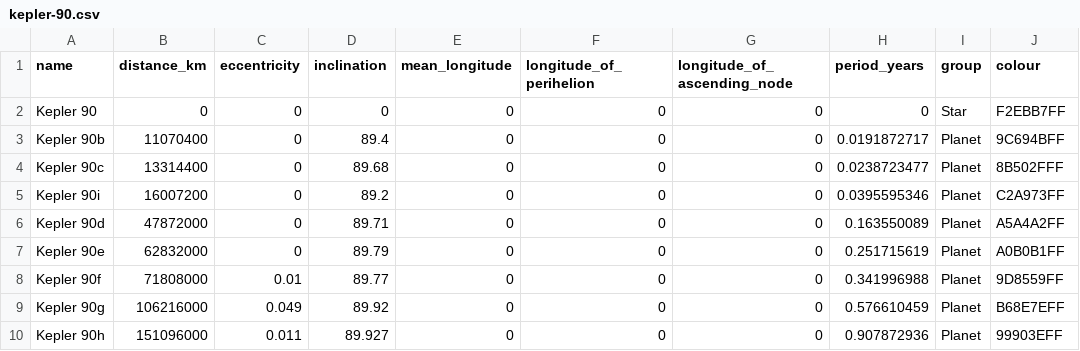
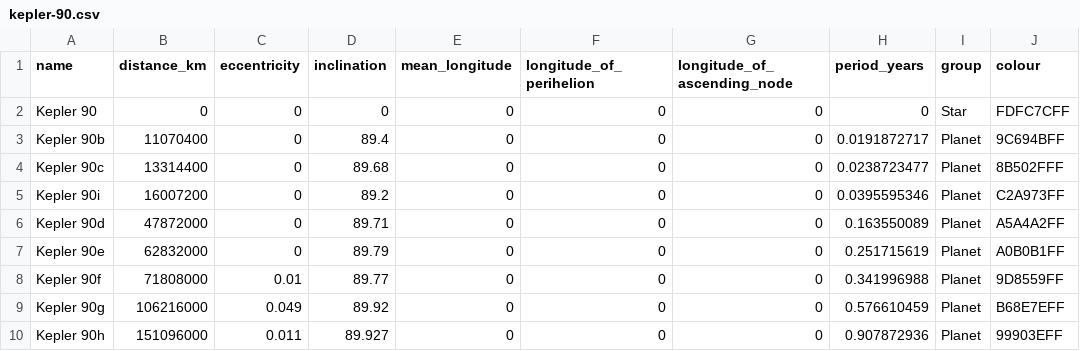
Before and after one commit to Pandicon/BPhO-Computational-Challenge-2023, a CSV file: data/planetary-systems/kepler-90.csv, drawn as a sheet.

Commit message:
Change the Kepler 90 star colour slightly

```diff
--- a/data/planetary-systems/kepler-90.csv
+++ b/data/planetary-systems/kepler-90.csv
@@ -1,3 +1,3 @@
 name,distance_km,eccentricity,inclination,mean_longitude,longitude_of_perihelion,longitude_of_ascending_node,period_years,group,colour
-Kepler 90,0,0,0,0,0,0,0,Star,F2EBB7FF
+Kepler 90,0,0,0,0,0,0,0,Star,FDFC7CFF
 Kepler 90b,11070400,0,89.4,0,0,0,0.0191872717,Planet,9C694BFF
```
